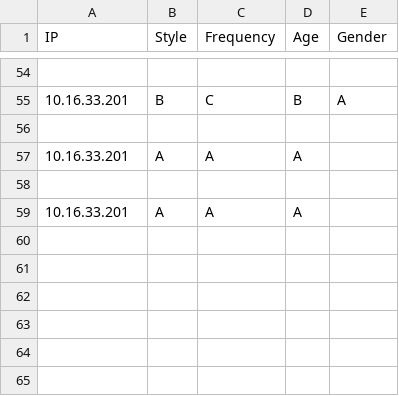
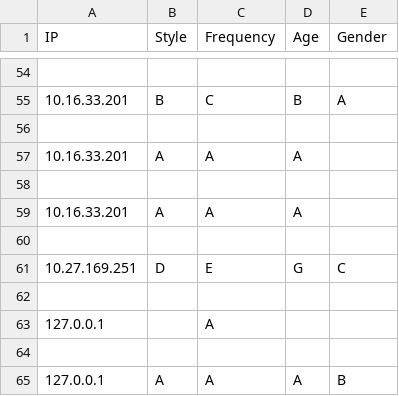
Before and after one commit to baiyanlali/MarioWeb, a CSV file: data/questionare.csv, drawn as a sheet; only a part is shown, gaps mark what is left out; the diff names each change by its address in the sheet, - before the commit and + after, or states it on an @@ line.

```diff
--- a/data/questionare.csv
+++ b/data/questionare.csv
+row 60: (empty)
+row 61: 10.27.169.251 | D | E | G | C
+row 62: (empty)
+row 63: 127.0.0.1 |  | A
+row 64: (empty)
+row 65: 127.0.0.1 | A | A | A | B
```
Also changed, not shown: data/annotation.csv, 2 other files.
